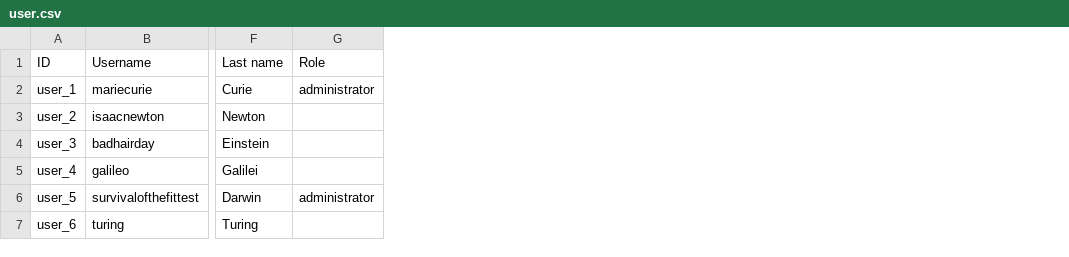
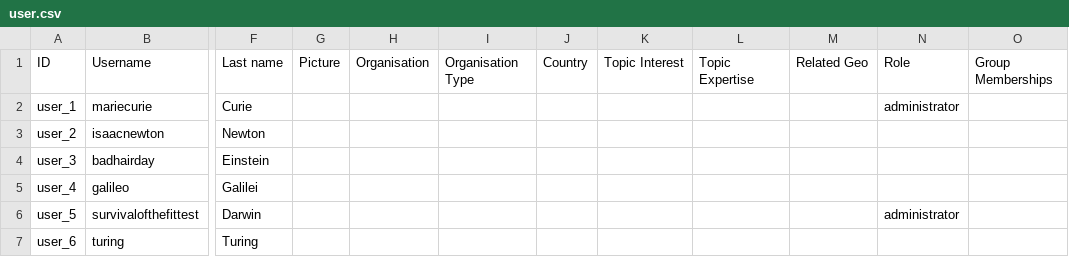
Before and after one commit to capacity4dev/capacity4more, a CSV file: capacity4more/modules/c4m/demo/c4m_demo_content/csv/user/user.csv, drawn as a sheet; only a part is shown, gaps mark what is left out; the diff names each change by its address in the sheet, - before the commit and + after, or states it on an @@ line.

```diff
--- a/capacity4more/modules/c4m/demo/c4m_demo_content/csv/user/user.csv
+++ b/capacity4more/modules/c4m/demo/c4m_demo_content/csv/user/user.csv
+column G, row 1: Picture
+column H, row 1: Organisation
+column I, row 1: Organisation Type
+column J, row 1: Country
+column K, row 1: Topic Interest
+column L, row 1: Topic Expertise
+column M, row 1: Related Geo
+column O, row 1: Group Memberships
```
Also changed, not shown: 1 other file.
